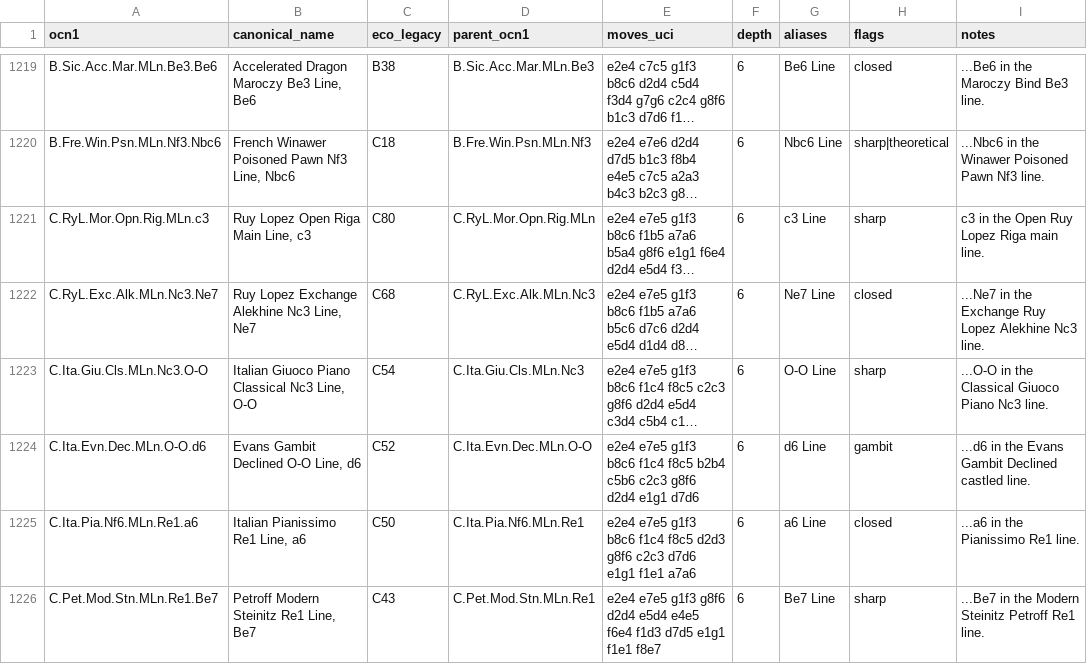
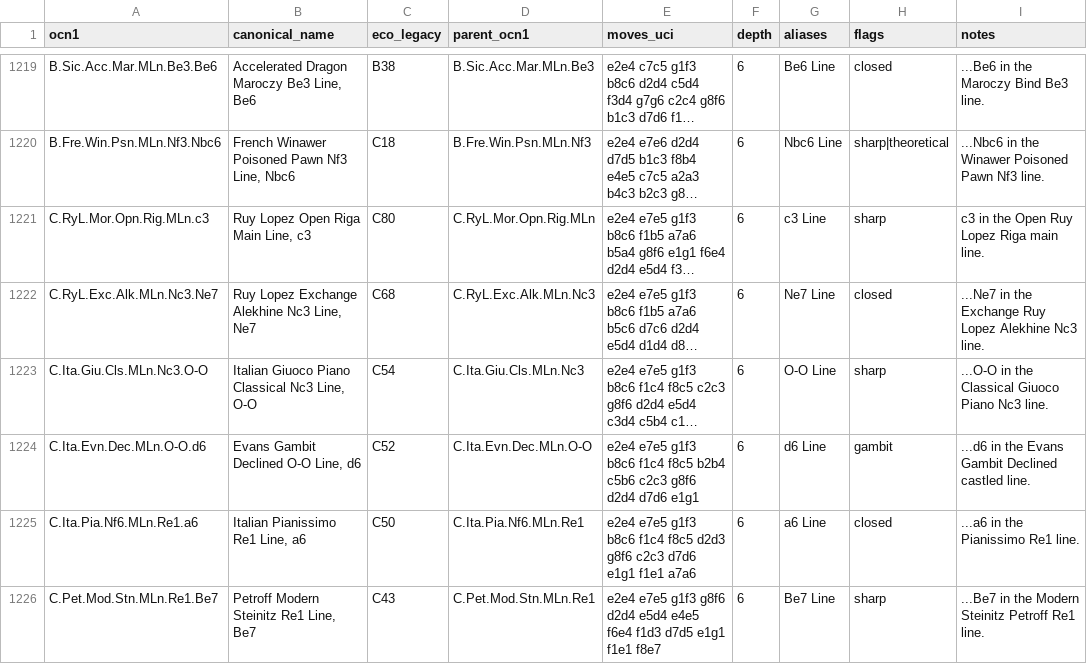
Before and after one commit to escacsfigueres/ocn, a CSV file: catalog/ocn-1.csv, drawn as a sheet; only a part is shown, gaps mark what is left out; long unchanged cells end in …; the diff covers the shown part only; the diff names each change by its address in the sheet, - before the commit and + after, or states it on an @@ line.

```diff
--- a/catalog/ocn-1.csv
+++ b/catalog/ocn-1.csv
-E1224 (moves_uci): …g8f6 d2d4 e1g1 d7d6
+E1224 (moves_uci): …g8f6 d2d4 d7d6 e1g1
```
Also changed, not shown: 35 edited cells elsewhere in this file.
